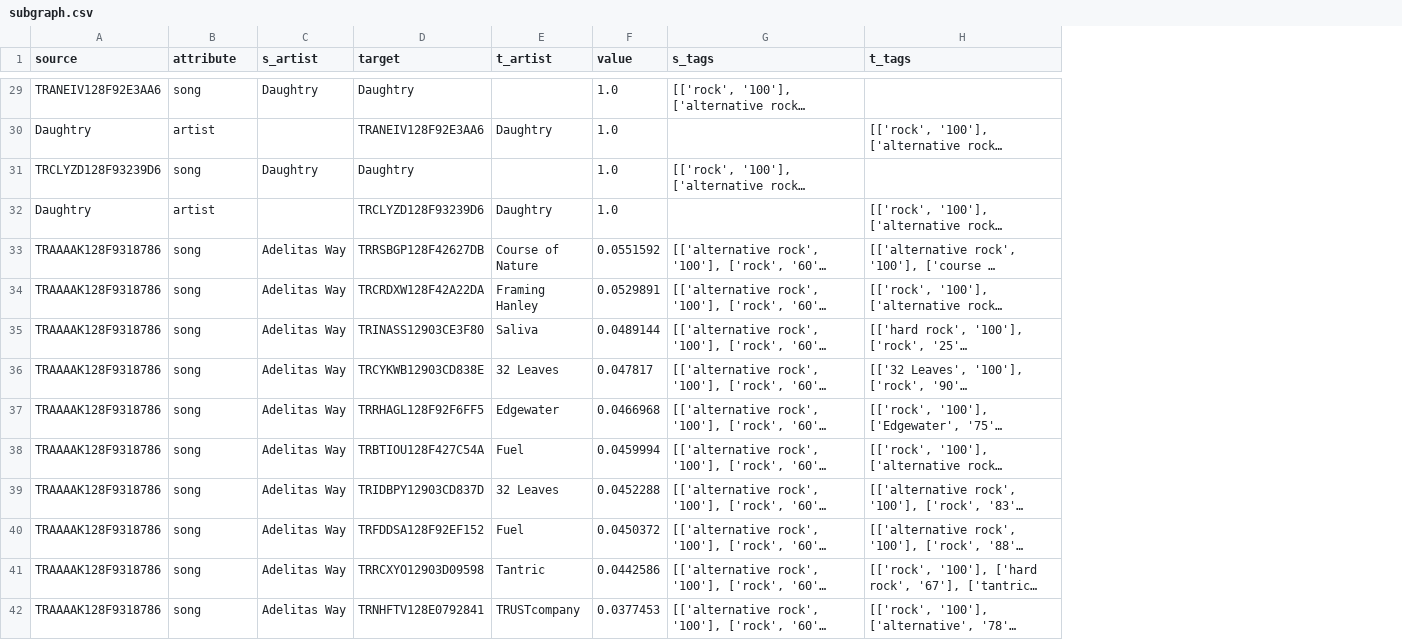
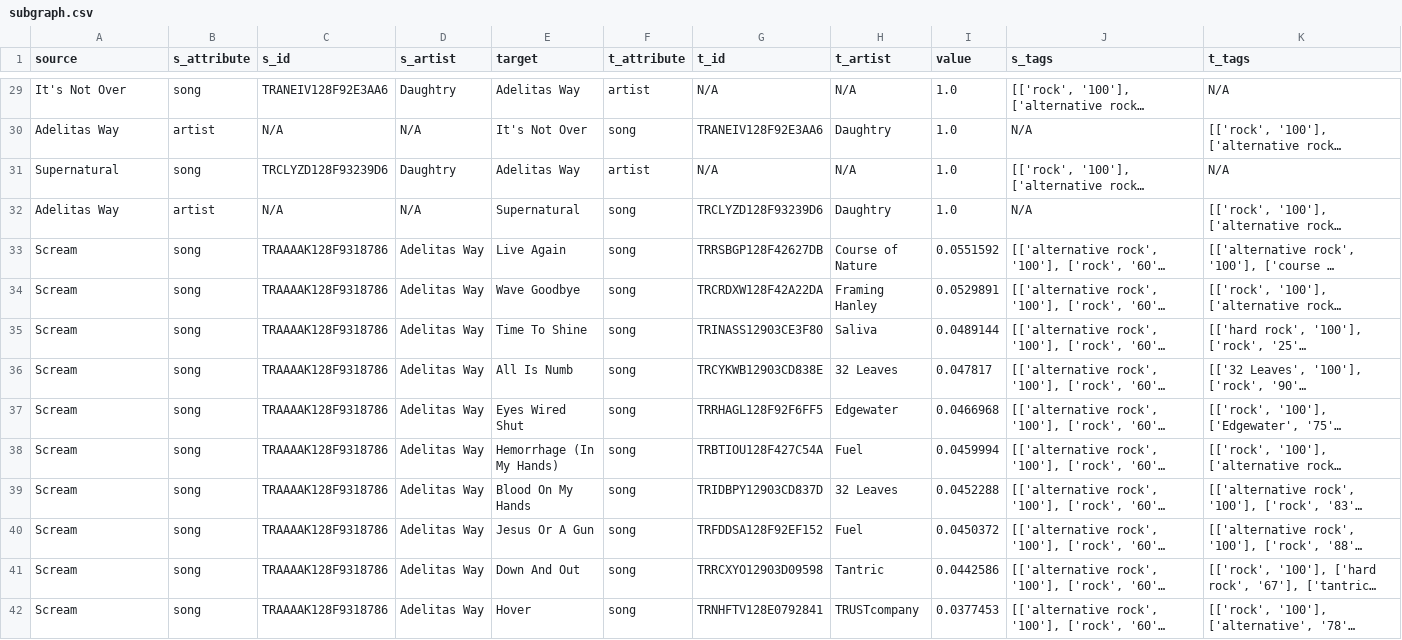
Before and after one commit to ATPAustinPeng/spotify-vis, a CSV file: public/subgraph.csv, drawn as a sheet; only a part is shown, gaps mark what is left out; long unchanged cells end in …; addresses are those after the commit; the diff covers the shown part only; the diff names each change by its address in the sheet, - before the commit and + after, or states it on an @@ line.

```diff
--- a/public/subgraph.csv
+++ b/public/subgraph.csv
+column C (s_id), rows 29-42: TRANEIV128F92E3AA6 | N/A | TRCLYZD128F93239D6 | N/A | TRAAAAK128F9318786 | TRAAAAK128F9318786 | TRAAAAK128F9318786 | TRAAAAK128F9318786 | TRAAAAK128F9318786 | TRAAAAK128F9318786 | TRAAAAK128F9318786 | TRAAAAK128F9318786 | TRAAAAK128F9318786 | TRAAAAK128F9318786
+column E (target), rows 29-42: Adelitas Way | It's Not Over | Adelitas Way | Supernatural | Live Again | Wave Goodbye | Time To Shine | All Is Numb | Eyes Wired Shut | Hemorrhage (In My Hands) | Blood On My Hands | Jesus Or A Gun | Down And Out | Hover
+column F (t_attribute), rows 29-42: artist | song | artist | song | song | song | song | song | song | song | song | song | song | song
-B1: attribute
+B1: s_attribute
-G1: target
+G1: t_id
-A29 (source): TRANEIV128F92E3AA6
+A29 (source): It's Not Over
-G29 (t_id): Daughtry
+G29 (t_id): N/A
-H29 (t_artist): (empty)
+H29 (t_artist): N/A
-K29 (t_tags): (empty)
+K29 (t_tags): N/A
-A30 (source): Daughtry
+A30 (source): Adelitas Way
-D30 (s_artist): (empty)
+D30 (s_artist): N/A
-J30 (s_tags): (empty)
+J30 (s_tags): N/A
-A31 (source): TRCLYZD128F93239D6
+A31 (source): Supernatural
-G31 (t_id): Daughtry
+G31 (t_id): N/A
-H31 (t_artist): (empty)
+H31 (t_artist): N/A
-K31 (t_tags): (empty)
+K31 (t_tags): N/A
-A32 (source): Daughtry
+A32 (source): Adelitas Way
-D32 (s_artist): (empty)
+D32 (s_artist): N/A
-J32 (s_tags): (empty)
+J32 (s_tags): N/A
-A33:A42 (source): TRAAAAK128F9318786
+A33:A42 (source): Scream
```
Also changed, not shown: 140 edited cells elsewhere in this file, 1 other file.
